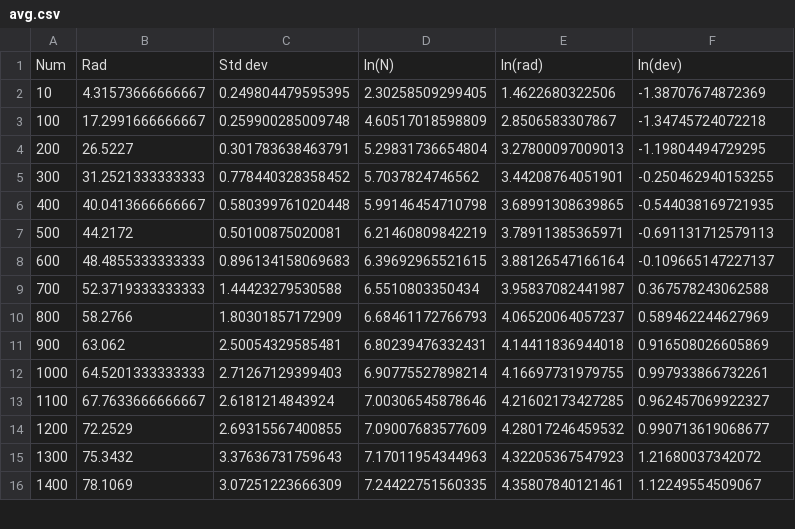
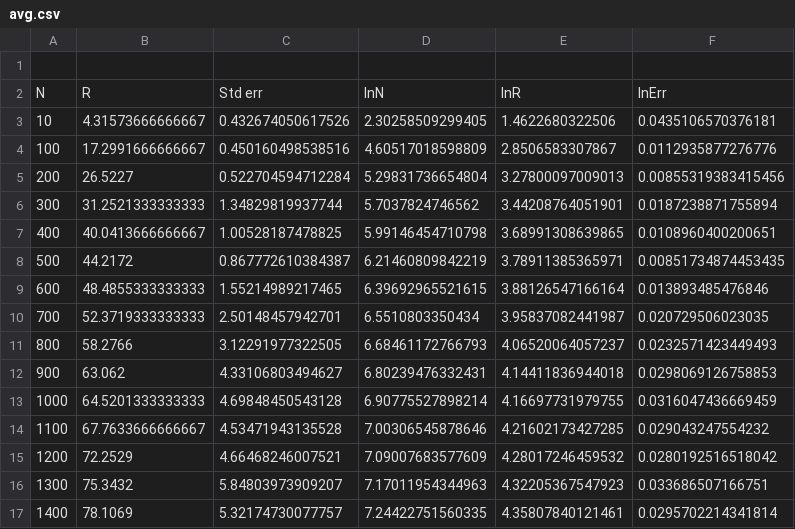
Before and after one commit to Xotadi/compB1, a CSV file: diagonal/50/avg.csv, drawn as a sheet; only a part is shown; the diff covers the shown part only.

```diff
--- a/diagonal/50/avg.csv
+++ b/diagonal/50/avg.csv
@@ -1,16 +1,17 @@
-Num,Rad,Std dev,ln(N),ln(rad),ln(dev)
-10,4.31573666666667,0.249804479595395,2.30258509299405,1.4622680322506,-1.38707674872369
-100,17.2991666666667,0.259900285009748,4.60517018598809,2.8506583307867,-1.34745724072218
-200,26.5227,0.301783638463791,5.29831736654804,3.27800097009013,-1.19804494729295
-300,31.2521333333333,0.778440328358452,5.7037824746562,3.44208764051901,-0.250462940153255
-400,40.0413666666667,0.580399761020448,5.99146454710798,3.68991308639865,-0.544038169721935
-500,44.2172,0.50100875020081,6.21460809842219,3.78911385365971,-0.691131712579113
-600,48.4855333333333,0.896134158069683,6.39692965521615,3.88126547166164,-0.109665147227137
-700,52.3719333333333,1.44423279530588,6.5510803350434,3.95837082441987,0.367578243062588
-800,58.2766,1.80301857172909,6.68461172766793,4.06520064057237,0.589462244627969
-900,63.062,2.50054329585481,6.80239476332431,4.14411836944018,0.916508026605869
-1000,64.5201333333333,2.71267129399403,6.90775527898214,4.16697731979755,0.997933866732261
-1100,67.7633666666667,2.6181214843924,7.00306545878646,4.21602173427285,0.962457069922327
-1200,72.2529,2.69315567400855,7.09007683577609,4.28017246459532,0.990713619068677
-1300,75.3432,3.37636731759643,7.17011954344963,4.32205367547923,1.21680037342072
-1400,78.1069,3.07251223666309,7.24422751560335,4.35807840121461,1.12249554509067
+,,,,,
+N,R,Std err,lnN,lnR,lnErr
+10,4.31573666666667,0.432674050617526,2.30258509299405,1.4622680322506,0.0435106570376181
+100,17.2991666666667,0.450160498538516,4.60517018598809,2.8506583307867,0.0112935877276776
+200,26.5227,0.522704594712284,5.29831736654804,3.27800097009013,0.00855319383415456
+300,31.2521333333333,1.34829819937744,5.7037824746562,3.44208764051901,0.0187238871755894
+400,40.0413666666667,1.00528187478825,5.99146454710798,3.68991308639865,0.0108960400200651
+500,44.2172,0.867772610384387,6.21460809842219,3.78911385365971,0.00851734874453435
+600,48.4855333333333,1.55214989217465,6.39692965521615,3.88126547166164,0.013893485476846
+700,52.3719333333333,2.50148457942701,6.5510803350434,3.95837082441987,0.020729506023035
+800,58.2766,3.12291977322505,6.68461172766793,4.06520064057237,0.0232571423449493
+900,63.062,4.33106803494627,6.80239476332431,4.14411836944018,0.0298069126758853
+1000,64.5201333333333,4.69848450543128,6.90775527898214,4.16697731979755,0.0316047436669459
+1100,67.7633666666667,4.53471943135528,7.00306545878646,4.21602173427285,0.029043247554232
+1200,72.2529,4.66468246007521,7.09007683577609,4.28017246459532,0.0280192516518042
+1300,75.3432,5.84803973909207,7.17011954344963,4.32205367547923,0.033686507166751
+1400,78.1069,5.32174730077757,7.24422751560335,4.35807840121461,0.0295702214341814
```
Also changed, not shown: 72 edited cells elsewhere in this file, attractive/avg.csv, diagonal/05/avg.csv, 24 other files.
